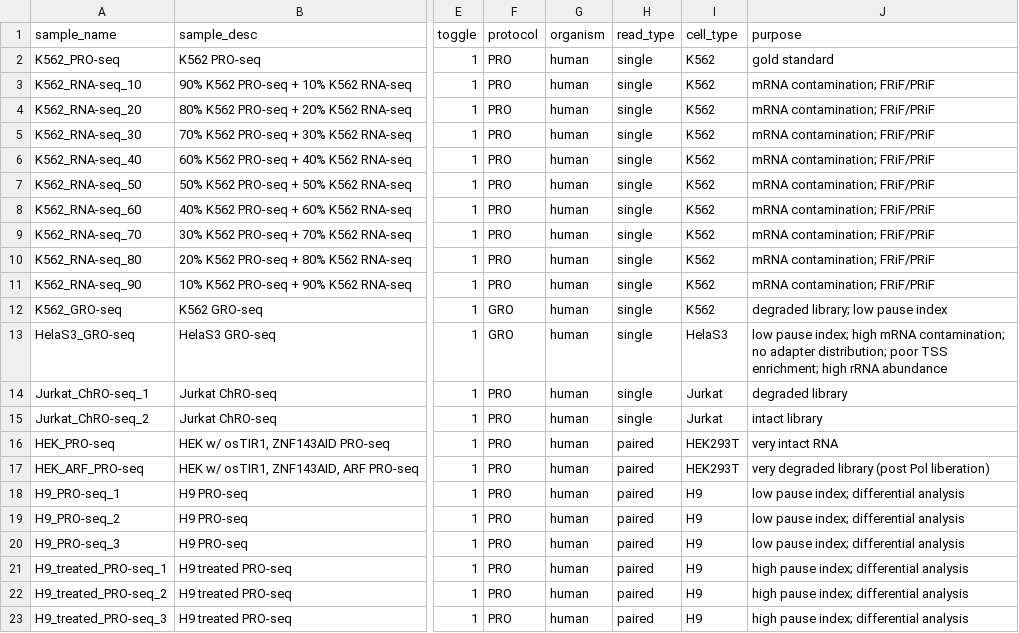
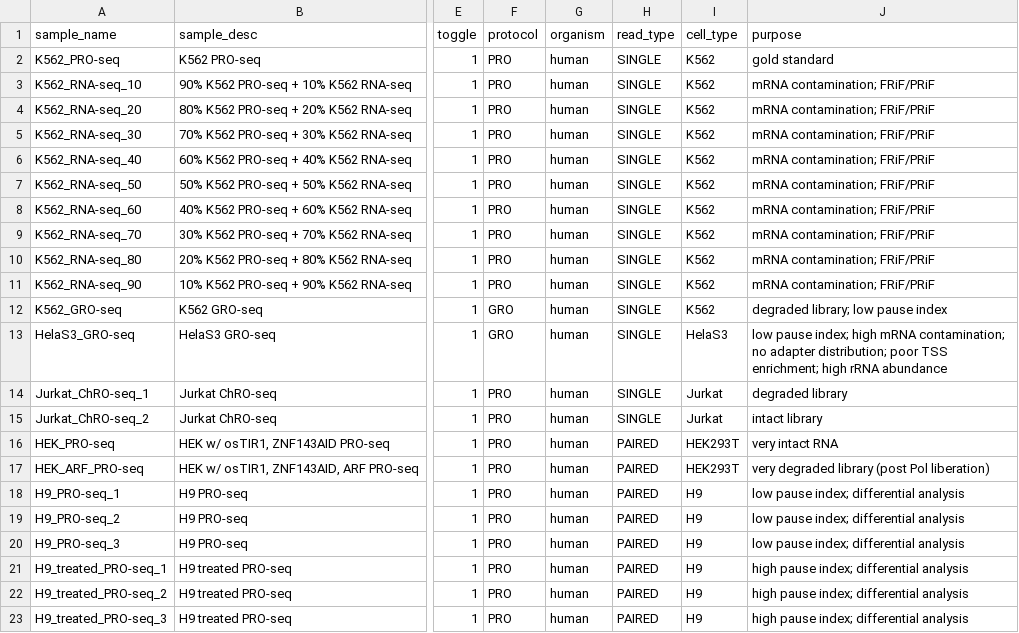
Before and after one commit to databio/ppqc, a CSV file: peppro_paper.csv, drawn as a sheet; only a part is shown, gaps mark what is left out; the diff names each change by its address in the sheet, - before the commit and + after, or states it on an @@ line.

Commit message:
change case

```diff
--- a/peppro_paper.csv
+++ b/peppro_paper.csv
-H2:H15 (read_type): single
+H2:H15 (read_type): SINGLE
-H16:H23 (read_type): paired
+H16:H23 (read_type): PAIRED
```
